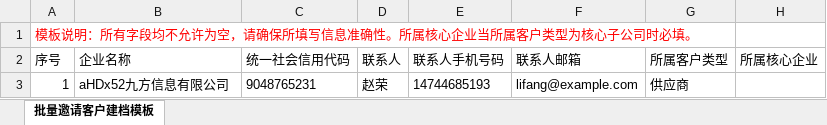
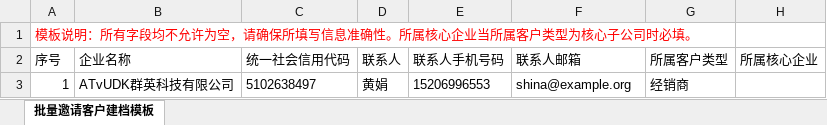
Before and after one commit to liuhu1234567/scf_api_uat, an Excel workbook: SCF/files/批量导入客户_new.xlsx, sheet 批量邀请客户建档模板, drawn as a sheet; values as stored, in another font and other column widths than the file's, no borders; the diff names each change by its address in the sheet, - before the commit and + after, or states it on an @@ line.

```diff
--- a/SCF/files/批量导入客户_new.xlsx (sheet 批量邀请客户建档模板)
+++ b/SCF/files/批量导入客户_new.xlsx (sheet 批量邀请客户建档模板)
-B3 (企业名称): aHDx52九方信息有限公司
+B3 (企业名称): ATvUDK群英科技有限公司
-C3 (统一社会信用代码): 9048765231
+C3 (统一社会信用代码): 5102638497
-D3 (联系人): 赵荣
+D3 (联系人): 黄娟
-E3 (联系人手机号码): 14744685193
+E3 (联系人手机号码): 15206996553
-F3 (联系人邮箱): lifang@example.com
+F3 (联系人邮箱): shina@example.org
-G3 (所属客户类型): 供应商
+G3 (所属客户类型): 经销商
```
Also changed, not shown: SCF/files/导入发票模板_new.xlsx, SCF/files/订单贷导入模板_new.xlsx, 43 other files.
